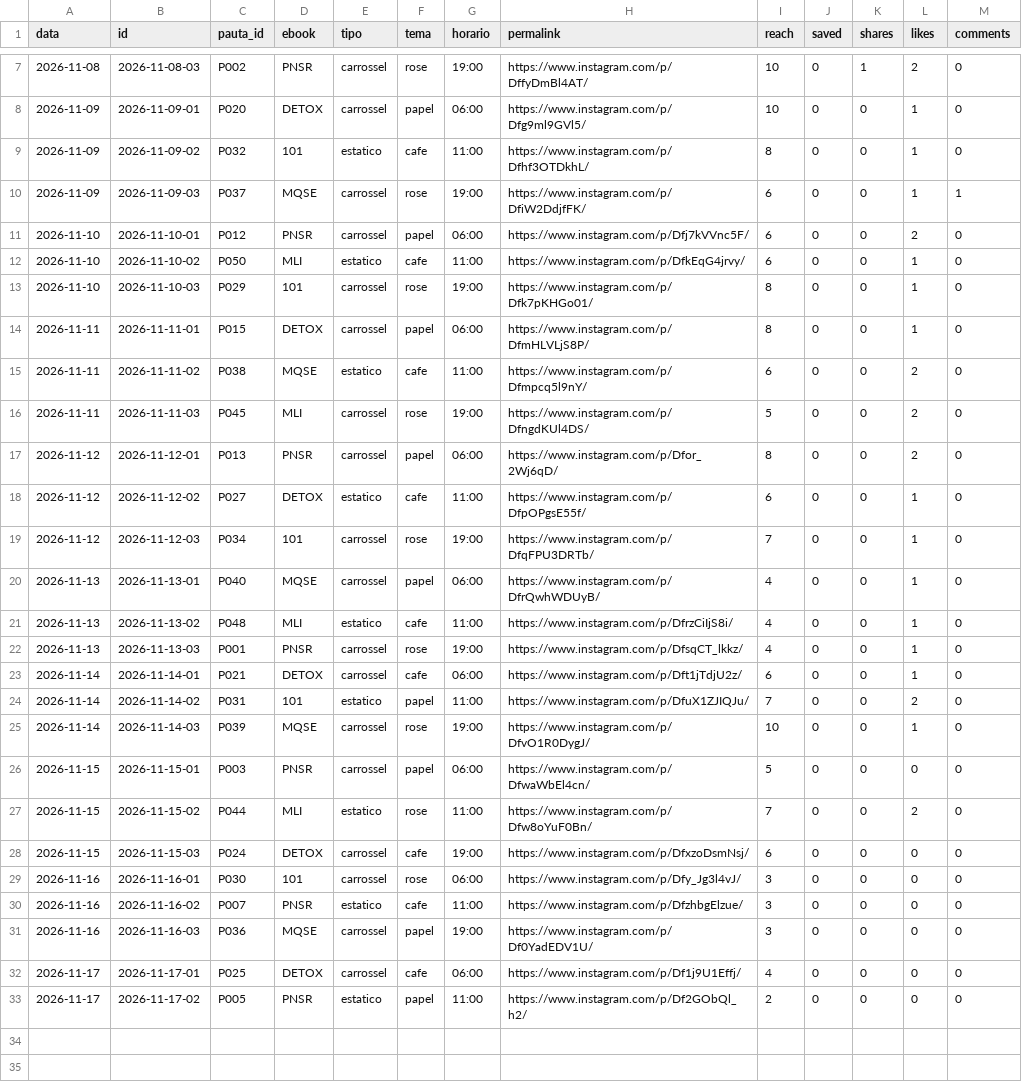
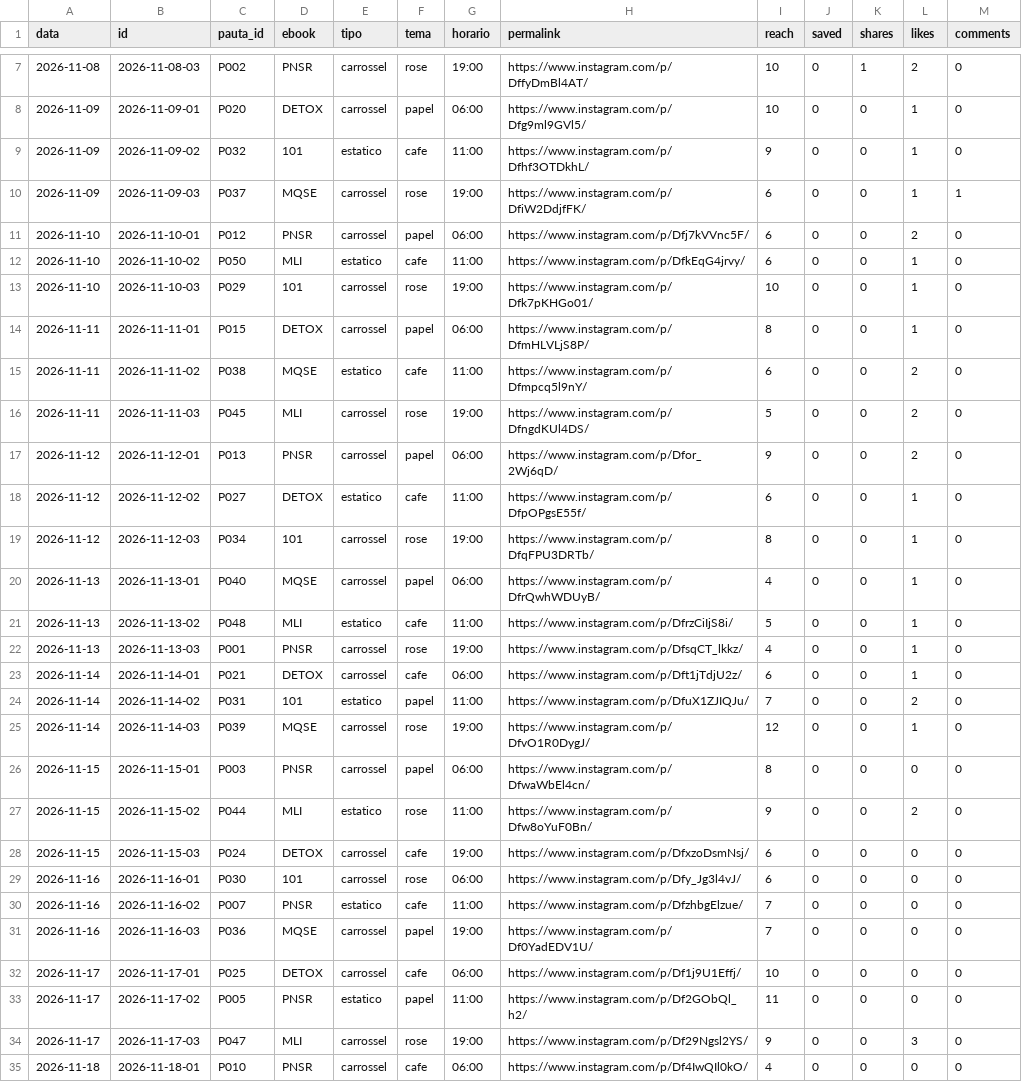
Before and after one commit to jordanobvivan97/promessa-auto, a CSV file: metricas/posts.csv, drawn as a sheet; only a part is shown, gaps mark what is left out; the diff covers the shown part only.

Commit message:
Metricas 2026-11-18

```diff
--- a/metricas/posts.csv
+++ b/metricas/posts.csv
@@ -8,3 +8,3 @@ data,id,pauta_id,ebook,tipo,tema,horario,permalink,reach,saved,shares,likes,comm
 2026-11-09,2026-11-09-01,P020,DETOX,carrossel,papel,06:00,https://www.instagram.com/p/Dfg9ml9GVl5/,10,0,0,1,0
-2026-11-09,2026-11-09-02,P032,101,estatico,cafe,11:00,https://www.instagram.com/p/Dfhf3OTDkhL/,8,0,0,1,0
+2026-11-09,2026-11-09-02,P032,101,estatico,cafe,11:00,https://www.instagram.com/p/Dfhf3OTDkhL/,9,0,0,1,0
 2026-11-09,2026-11-09-03,P037,MQSE,carrossel,rose,19:00,https://www.instagram.com/p/DfiW2DdjfFK/,6,0,0,1,1
@@ -12,3 +12,3 @@ data,id,pauta_id,ebook,tipo,tema,horario,permalink,reach,saved,shares,likes,comm
 2026-11-10,2026-11-10-02,P050,MLI,estatico,cafe,11:00,https://www.instagram.com/p/DfkEqG4jrvy/,6,0,0,1,0
-2026-11-10,2026-11-10-03,P029,101,carrossel,rose,19:00,https://www.instagram.com/p/Dfk7pKHGo01/,8,0,0,1,0
+2026-11-10,2026-11-10-03,P029,101,carrossel,rose,19:00,https://www.instagram.com/p/Dfk7pKHGo01/,10,0,0,1,0
 2026-11-11,2026-11-11-01,P015,DETOX,carrossel,papel,06:00,https://www.instagram.com/p/DfmHLVLjS8P/,8,0,0,1,0
@@ -16,7 +16,7 @@ data,id,pauta_id,ebook,tipo,tema,horario,permalink,reach,saved,shares,likes,comm
 2026-11-11,2026-11-11-03,P045,MLI,carrossel,rose,19:00,https://www.instagram.com/p/DfngdKUl4DS/,5,0,0,2,0
-2026-11-12,2026-11-12-01,P013,PNSR,carrossel,papel,06:00,https://www.instagram.com/p/Dfor_2Wj6qD/,8,0,0,2,0
+2026-11-12,2026-11-12-01,P013,PNSR,carrossel,papel,06:00,https://www.instagram.com/p/Dfor_2Wj6qD/,9,0,0,2,0
 2026-11-12,2026-11-12-02,P027,DETOX,estatico,cafe,11:00,https://www.instagram.com/p/DfpOPgsE55f/,6,0,0,1,0
-2026-11-12,2026-11-12-03,P034,101,carrossel,rose,19:00,https://www.instagram.com/p/DfqFPU3DRTb/,7,0,0,1,0
+2026-11-12,2026-11-12-03,P034,101,carrossel,rose,19:00,https://www.instagram.com/p/DfqFPU3DRTb/,8,0,0,1,0
 2026-11-13,2026-11-13-01,P040,MQSE,carrossel,papel,06:00,https://www.instagram.com/p/DfrQwhWDUyB/,4,0,0,1,0
-2026-11-13,2026-11-13-02,P048,MLI,estatico,cafe,11:00,https://www.instagram.com/p/DfrzCiIjS8i/,4,0,0,1,0
+2026-11-13,2026-11-13-02,P048,MLI,estatico,cafe,11:00,https://www.instagram.com/p/DfrzCiIjS8i/,5,0,0,1,0
 2026-11-13,2026-11-13-03,P001,PNSR,carrossel,rose,19:00,https://www.instagram.com/p/DfsqCT_lkkz/,4,0,0,1,0
@@ -24,10 +24,12 @@ data,id,pauta_id,ebook,tipo,tema,horario,permalink,reach,saved,shares,likes,comm
 2026-11-14,2026-11-14-02,P031,101,estatico,papel,11:00,https://www.instagram.com/p/DfuX1ZJIQJu/,7,0,0,2,0
-2026-11-14,2026-11-14-03,P039,MQSE,carrossel,rose,19:00,https://www.instagram.com/p/DfvO1R0DygJ/,10,0,0,1,0
-2026-11-15,2026-11-15-01,P003,PNSR,carrossel,papel,06:00,https://www.instagram.com/p/DfwaWbEl4cn/,5,0,0,0,0
-2026-11-15,2026-11-15-02,P044,MLI,estatico,rose,11:00,https://www.instagram.com/p/Dfw8oYuF0Bn/,7,0,0,2,0
+2026-11-14,2026-11-14-03,P039,MQSE,carrossel,rose,19:00,https://www.instagram.com/p/DfvO1R0DygJ/,12,0,0,1,0
+2026-11-15,2026-11-15-01,P003,PNSR,carrossel,papel,06:00,https://www.instagram.com/p/DfwaWbEl4cn/,8,0,0,0,0
+2026-11-15,2026-11-15-02,P044,MLI,estatico,rose,11:00,https://www.instagram.com/p/Dfw8oYuF0Bn/,9,0,0,2,0
 2026-11-15,2026-11-15-03,P024,DETOX,carrossel,cafe,19:00,https://www.instagram.com/p/DfxzoDsmNsj/,6,0,0,0,0
-2026-11-16,2026-11-16-01,P030,101,carrossel,rose,06:00,https://www.instagram.com/p/Dfy_Jg3l4vJ/,3,0,0,0,0
-2026-11-16,2026-11-16-02,P007,PNSR,estatico,cafe,11:00,https://www.instagram.com/p/DfzhbgElzue/,3,0,0,0,0
-2026-11-16,2026-11-16-03,P036,MQSE,carrossel,papel,19:00,https://www.instagram.com/p/Df0YadEDV1U/,3,0,0,0,0
-2026-11-17,2026-11-17-01,P025,DETOX,carrossel,cafe,06:00,https://www.instagram.com/p/Df1j9U1Effj/,4,0,0,0,0
-2026-11-17,2026-11-17-02,P005,PNSR,estatico,papel,11:00,https://www.instagram.com/p/Df2GObQl_h2/,2,0,0,0,0
+2026-11-16,2026-11-16-01,P030,101,carrossel,rose,06:00,https://www.instagram.com/p/Dfy_Jg3l4vJ/,6,0,0,0,0
+2026-11-16,2026-11-16-02,P007,PNSR,estatico,cafe,11:00,https://www.instagram.com/p/DfzhbgElzue/,7,0,0,0,0
+2026-11-16,2026-11-16-03,P036,MQSE,carrossel,papel,19:00,https://www.instagram.com/p/Df0YadEDV1U/,7,0,0,0,0
+2026-11-17,2026-11-17-01,P025,DETOX,carrossel,cafe,06:00,https://www.instagram.com/p/Df1j9U1Effj/,10,0,0,0,0
+2026-11-17,2026-11-17-02,P005,PNSR,estatico,papel,11:00,https://www.instagram.com/p/Df2GObQl_h2/,11,0,0,0,0
+2026-11-17,2026-11-17-03,P047,MLI,carrossel,rose,19:00,https://www.instagram.com/p/Df29Ngsl2YS/,9,0,0,3,0
+2026-11-18,2026-11-18-01,P010,PNSR,carrossel,cafe,06:00,https://www.instagram.com/p/Df4IwQIl0kO/,4,0,0,0,0
```
Also changed, not shown: 1 added row elsewhere in this file, 1 other file.
